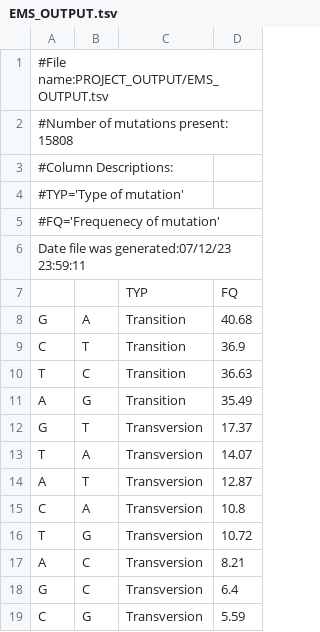
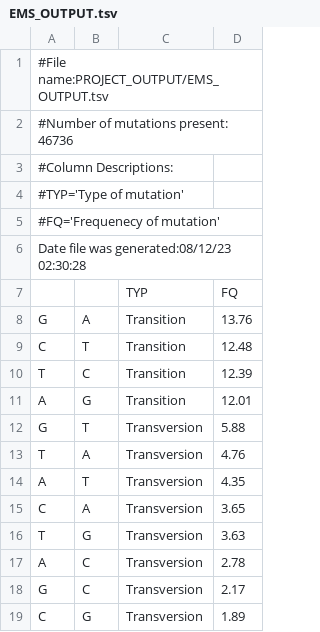
Before and after one commit to mcuaya1/VCF-parser, a TSV file: PROJECT_OUTPUT/EMS_OUTPUT.tsv, drawn as a sheet.

```diff
--- a/PROJECT_OUTPUT/EMS_OUTPUT.tsv
+++ b/PROJECT_OUTPUT/EMS_OUTPUT.tsv
@@ -1,3 +1,3 @@
 #File name:PROJECT_OUTPUT/EMS_OUTPUT.tsv
-#Number of mutations present: 15808
+#Number of mutations present: 46736
 #Column Descriptions:
@@ -5,15 +5,15 @@
 #FQ='Frequenecy of mutation'
-Date file was generated:07/12/23 23:59:11
+Date file was generated:08/12/23 02:30:28
 		TYP	FQ
-G	A	Transition	40.68
-C	T	Transition	36.9
-T	C	Transition	36.63
-A	G	Transition	35.49
-G	T	Transversion	17.37
-T	A	Transversion	14.07
-A	T	Transversion	12.87
-C	A	Transversion	10.8
-T	G	Transversion	10.72
-A	C	Transversion	8.21
-G	C	Transversion	6.4
-C	G	Transversion	5.59
+G	A	Transition	13.76
+C	T	Transition	12.48
+T	C	Transition	12.39
+A	G	Transition	12.01
+G	T	Transversion	5.88
+T	A	Transversion	4.76
+A	T	Transversion	4.35
+C	A	Transversion	3.65
+T	G	Transversion	3.63
+A	C	Transversion	2.78
+G	C	Transversion	2.17
+C	G	Transversion	1.89
```
Also changed, not shown: PROJECT_OUTPUT/1002_YEAST_OUTPUT.tsv, PROJECT_OUTPUT/OGG_OUTPUT.tsv, 18 other files.
